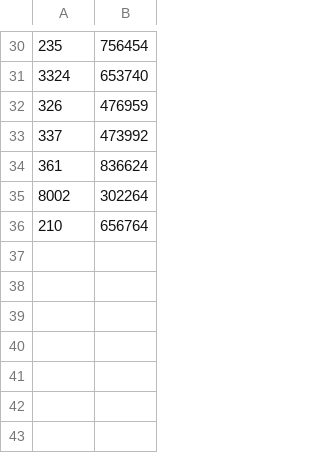
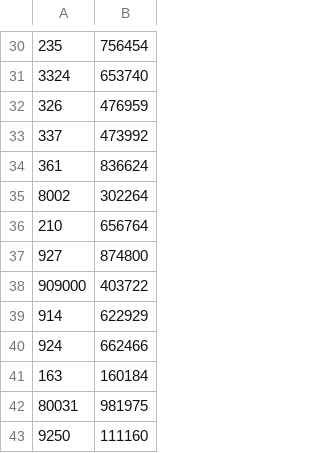
Before and after one commit to Emmanuel-Aggrey/Projects, a CSV file: PROJECT3/clients_ids.csv, drawn as a sheet; only a part is shown, gaps mark what is left out; the diff names each change by its address in the sheet, - before the commit and + after, or states it on an @@ line.

```diff
--- a/PROJECT3/clients_ids.csv
+++ b/PROJECT3/clients_ids.csv
+row 37: 927 | 874800
+row 38: 909000 | 403722
+row 39: 914 | 622929
+row 40: 924 | 662466
+row 41: 163 | 160184
+row 42: 80031 | 981975
+row 43: 9250 | 111160
```
Also changed, not shown: 6 other files.
